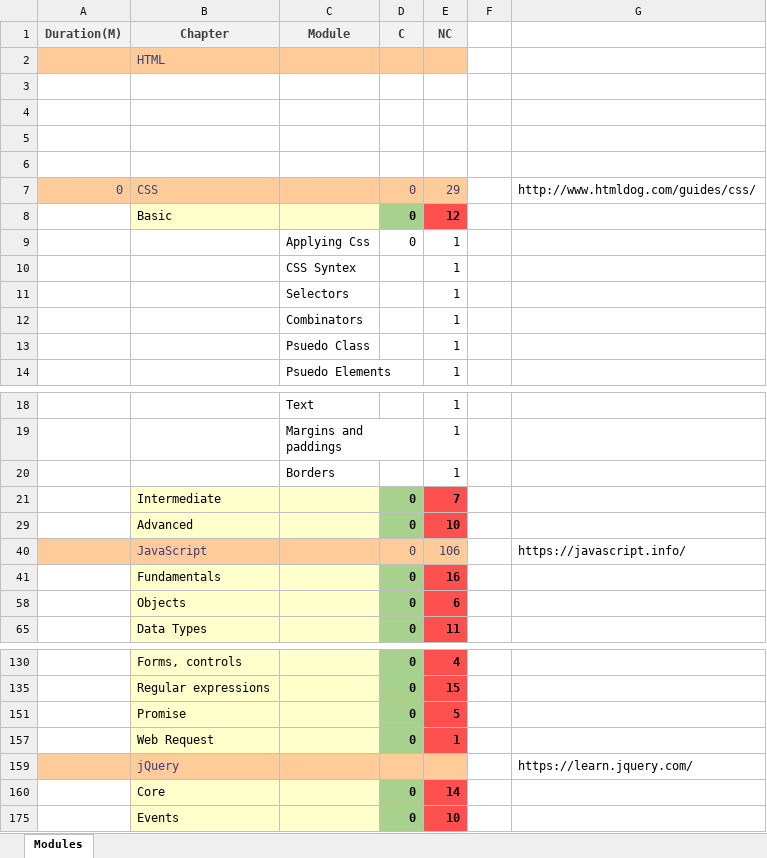
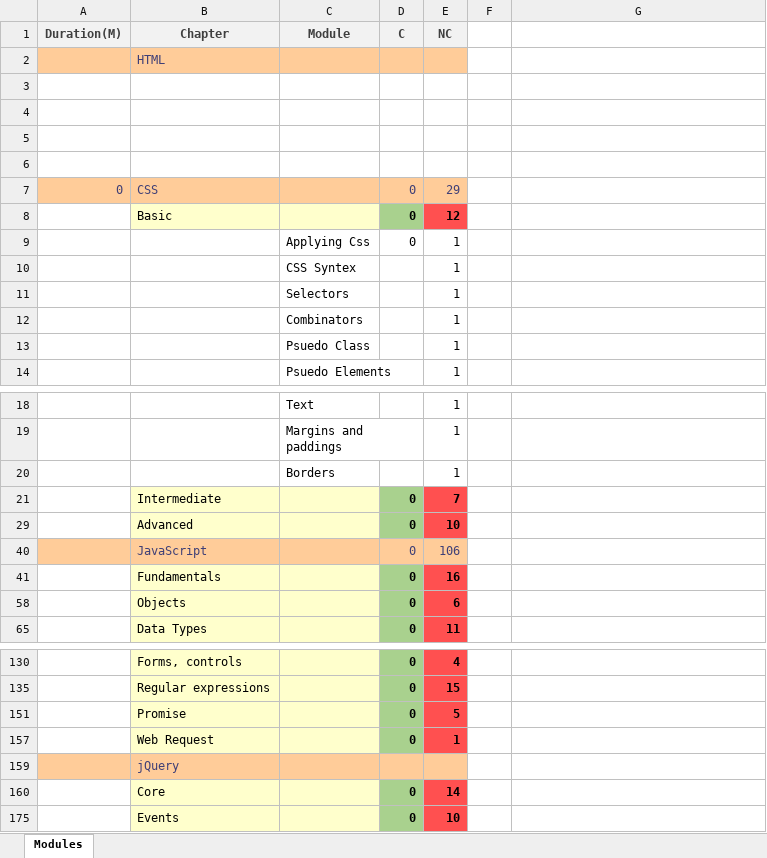
Before and after one commit to codeParane/ThusyStudies, an Excel workbook: TimeTable.xlsx, sheet Modules, drawn as a sheet; only a part is shown, gaps mark what is left out; values as stored, in another font and other column widths than the file's, no borders; the diff names each change by its address in the sheet, - before the commit and + after, or states it on an @@ line.

Commit message:
Update TimeTable.xlsx

```diff
--- a/TimeTable.xlsx (sheet Modules)
+++ b/TimeTable.xlsx (sheet Modules)
-G7: http://www.htmldog.com/guides/css/
+G7: (empty)
-G40: https://javascript.info/
+G40: (empty)
-G159: https://learn.jquery.com/
+G159: (empty)
```
